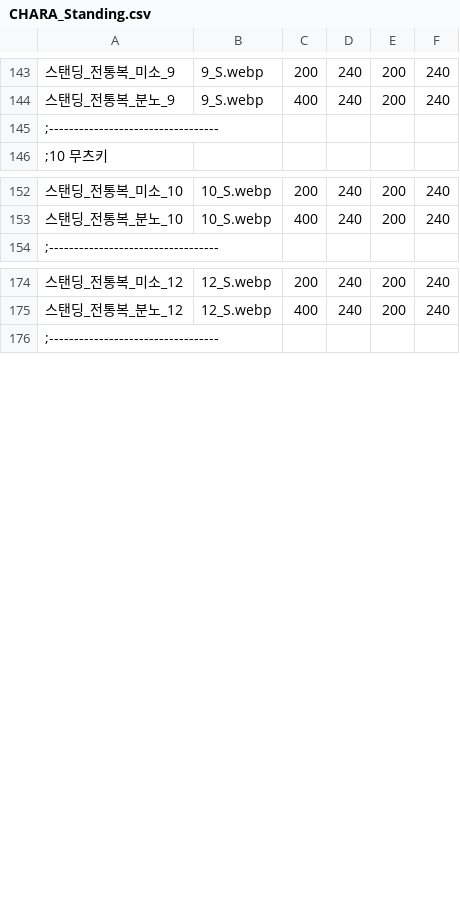
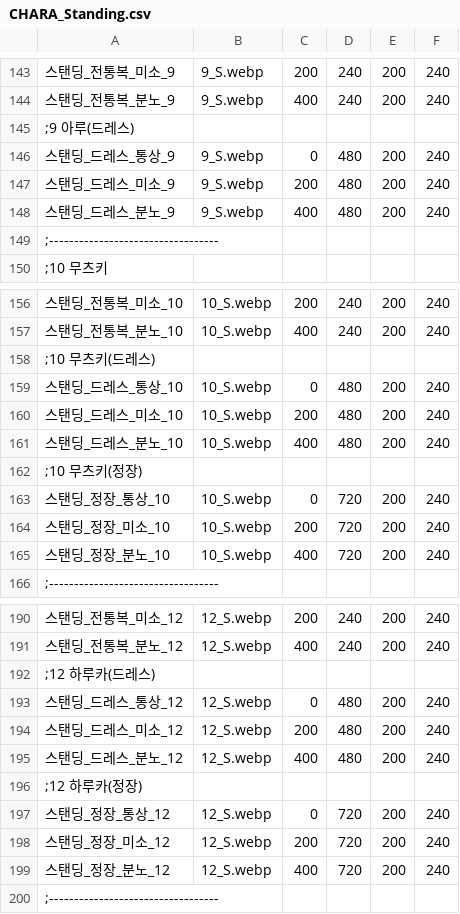
Before and after one commit to echintoad/eraBAK-, a CSV file: resources/Character/CHARA_Standing.csv, drawn as a sheet; only a part is shown, gaps mark what is left out; the diff covers the shown part only; the diff names each change by its address in the sheet, - before the commit and + after, or states it on an @@ line.

```diff
--- a/resources/Character/CHARA_Standing.csv
+++ b/resources/Character/CHARA_Standing.csv
+row 145: ;9 아루(드레스)
+row 146: 스탠딩_드레스_통상_9 | 9_S.webp | 0 | 480 | 200 | 240
+row 147: 스탠딩_드레스_미소_9 | 9_S.webp | 200 | 480 | 200 | 240
+row 148: 스탠딩_드레스_분노_9 | 9_S.webp | 400 | 480 | 200 | 240
+row 158: ;10 무츠키(드레스)
+row 159: 스탠딩_드레스_통상_10 | 10_S.webp | 0 | 480 | 200 | 240
+row 160: 스탠딩_드레스_미소_10 | 10_S.webp | 200 | 480 | 200 | 240
+row 161: 스탠딩_드레스_분노_10 | 10_S.webp | 400 | 480 | 200 | 240
+row 162: ;10 무츠키(정장)
+row 163: 스탠딩_정장_통상_10 | 10_S.webp | 0 | 720 | 200 | 240
+row 164: 스탠딩_정장_미소_10 | 10_S.webp | 200 | 720 | 200 | 240
+row 165: 스탠딩_정장_분노_10 | 10_S.webp | 400 | 720 | 200 | 240
+row 192: ;12 하루카(드레스)
+row 193: 스탠딩_드레스_통상_12 | 12_S.webp | 0 | 480 | 200 | 240
+row 194: 스탠딩_드레스_미소_12 | 12_S.webp | 200 | 480 | 200 | 240
+row 195: 스탠딩_드레스_분노_12 | 12_S.webp | 400 | 480 | 200 | 240
+row 196: ;12 하루카(정장)
+row 197: 스탠딩_정장_통상_12 | 12_S.webp | 0 | 720 | 200 | 240
+row 198: 스탠딩_정장_미소_12 | 12_S.webp | 200 | 720 | 200 | 240
+row 199: 스탠딩_정장_분노_12 | 12_S.webp | 400 | 720 | 200 | 240
```
Also changed, not shown: 4 added rows and 6 edited cells elsewhere in this file, resources/Character/CHARA_Face.csv, 9 other files.
